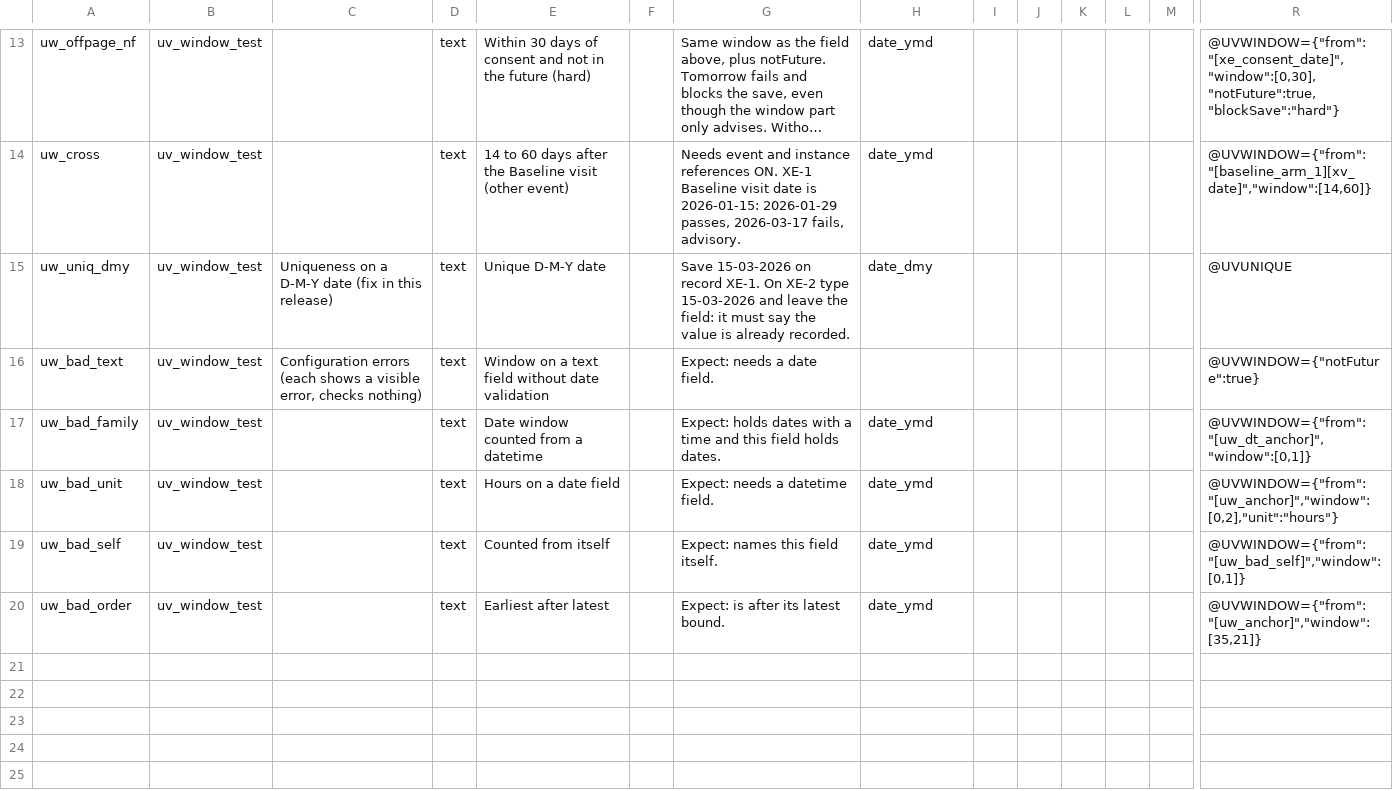
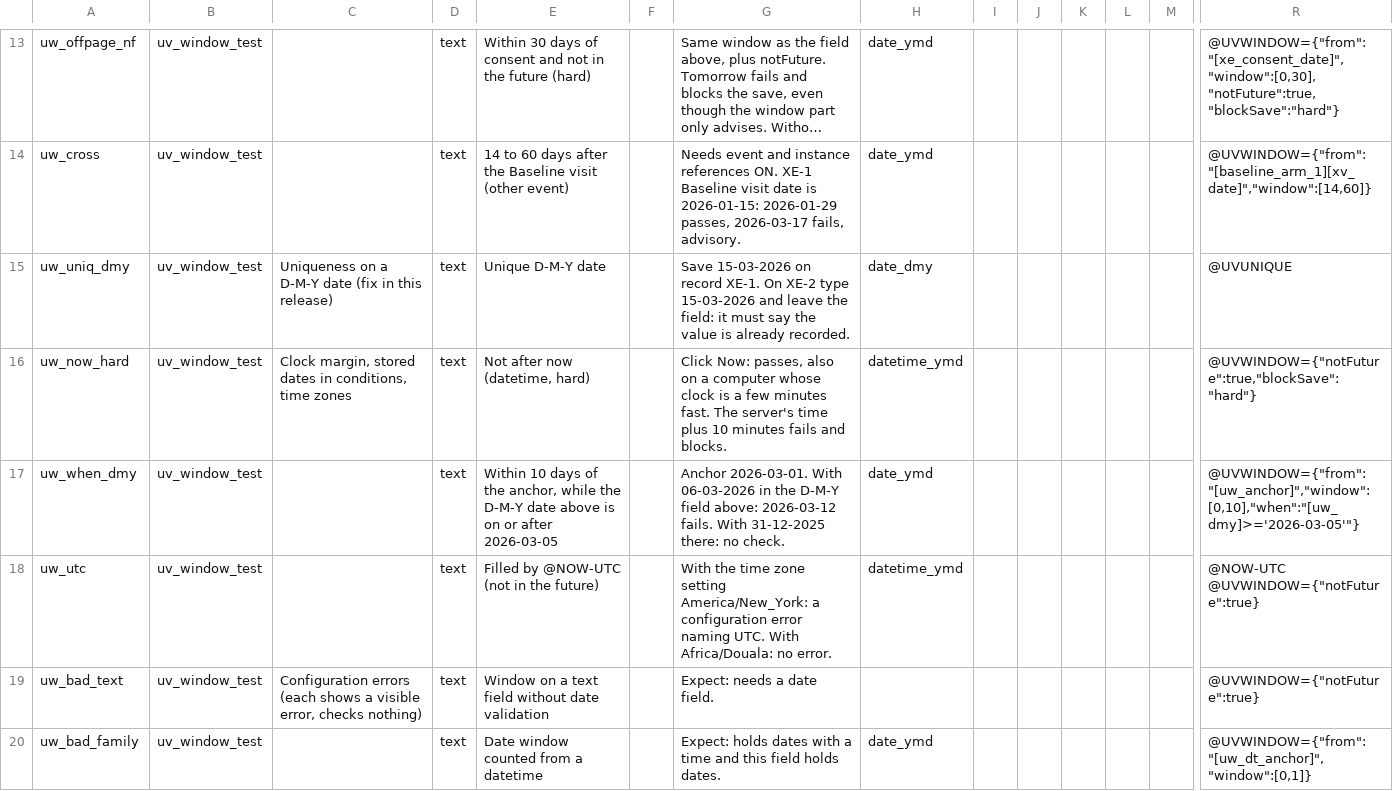
Before and after one commit to NghaReformer/redcap-universal-validator, a CSV file: docs/testbed/uvwindow_test_fields.csv, drawn as a sheet; only a part is shown, gaps mark what is left out; the shorter side is filled out with more unchanged rows; long unchanged cells end in …; rows hold the shown columns only; the diff names each change by its address in the sheet, - before the commit and + after, or states it on an @@ line.

```diff
--- a/docs/testbed/uvwindow_test_fields.csv
+++ b/docs/testbed/uvwindow_test_fields.csv
+row 16: uw_now_hard | uv_window_test | Clock margin, stored dates in conditions, time zones | text | Not after now (datetime, hard) |  | Click Now: passes, also on a computer whose clock is a few minutes fast. The server's time plus 10 minutes fails and blocks. | datetime_ymd |  |  |  |  |  | @UVWINDOW={"notFuture":true,"blockSave":"hard"}
+row 17: uw_when_dmy | uv_window_test |  | text | Within 10 days of the anchor, while the D-M-Y date above is on or after 2026-03-05 |  | Anchor 2026-03-01. With 06-03-2026 in the D-M-Y field above: 2026-03-12 fails. With 31-12-2025 there: no check. | date_ymd |  |  |  |  |  | @UVWINDOW={"from":"[uw_anchor]","window":[0,10],"when":"[uw_dmy]>='2026-03-05'"}
+row 18: uw_utc | uv_window_test |  | text | Filled by @NOW-UTC (not in the future) |  | With the time zone setting America/New_York: a configuration error naming UTC. With Africa/Douala: no error. | datetime_ymd |  |  |  |  |  | @NOW-UTC @UVWINDOW={"notFuture":true}
```
Also changed, not shown: 6 other files.
